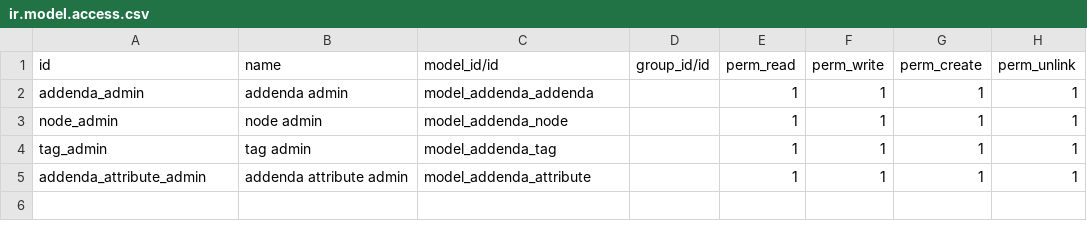
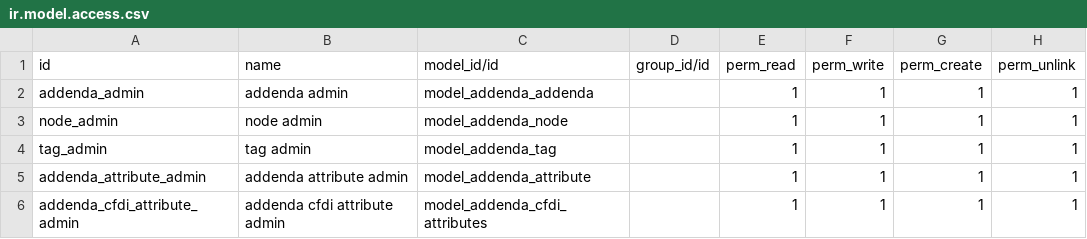
Before and after one commit to eacm-odoo/addenda_automation, a CSV file: odoo_addenda/security/ir.model.access.csv, drawn as a sheet; the diff names each change by its address in the sheet, - before the commit and + after, or states it on an @@ line.

Commit message:
[ADD] addenda_automated Add the attributes of each node in a selection in addenda_node. 	created: 	addenda_cfdi_attributes model 	demo/data(with the data of the cdfi 3.3)
	modify views:
	adding the attributes of each node in addenda node.
	Givin xml format to preview, main preview and expression.

```diff
--- a/odoo_addenda/security/ir.model.access.csv
+++ b/odoo_addenda/security/ir.model.access.csv
+row 6: addenda_cfdi_attribute_admin | addenda cfdi attribute admin | model_addenda_cfdi_attributes |  | 1 | 1 | 1 | 1
```
Also changed, not shown: 8 other files.
